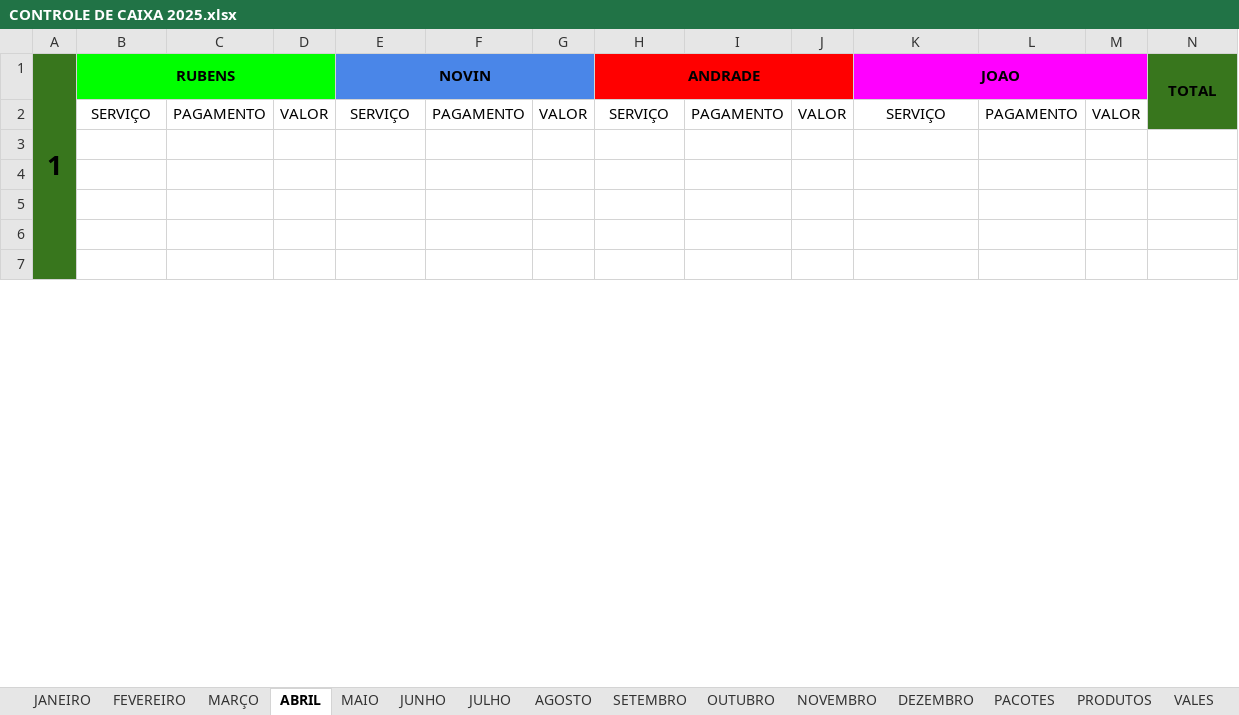
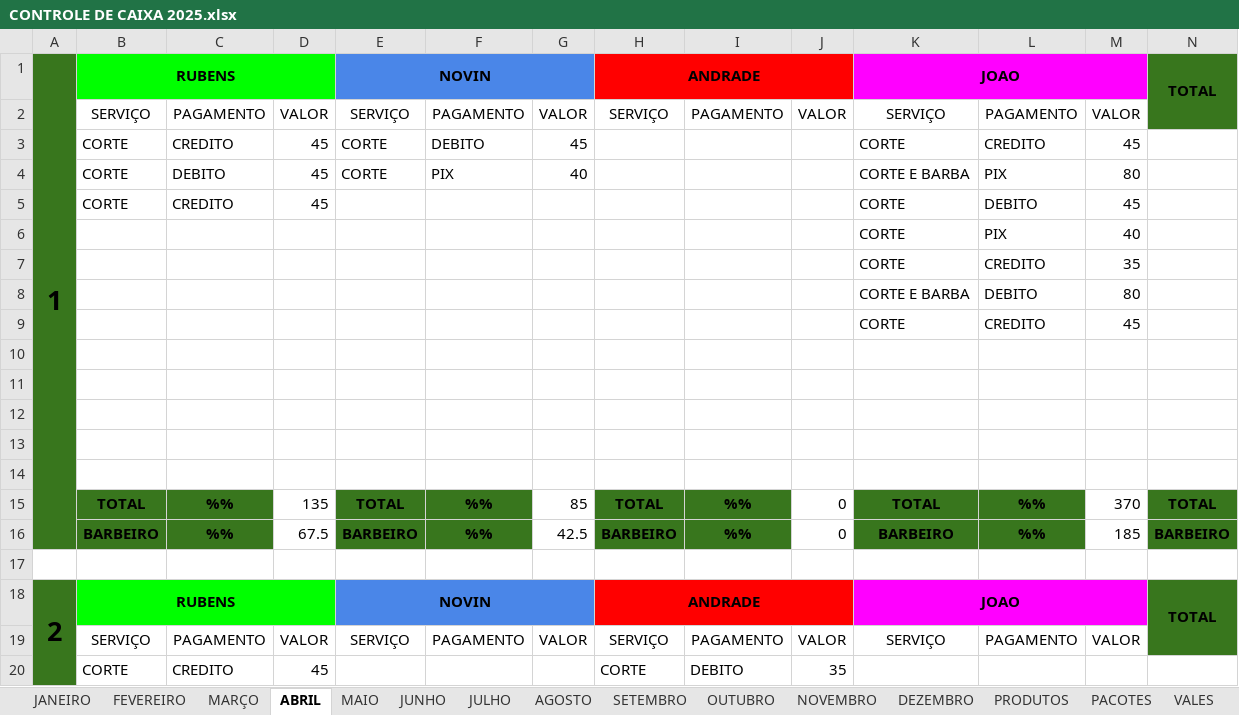
Before and after one commit to joaosantosxps/controle, an Excel workbook: CONTROLE DE CAIXA 2025.xlsx, sheet ABRIL, drawn as a sheet; only a part is shown; values as stored, in another font and other column widths than the file's, no borders; removed rows and columns are numbered as before the commit, all else as after; rows hold the shown columns only; the diff covers the shown part only; the diff names each change by its address in the sheet, - before the commit and + after, or states it on an @@ line.

```diff
--- a/CONTROLE DE CAIXA 2025.xlsx (sheet ABRIL)
+++ b/CONTROLE DE CAIXA 2025.xlsx (sheet ABRIL)
@@ sheet tab order changed: JANEIRO | FEVEREIRO | MARÇO | ABRIL | MAIO | JUNHO | JULHO | AGOSTO | SETEMBRO | OUTUBRO | NOVEMBRO | DEZEMBRO | PRODUTOS | PACOTES | VALES @@
-A1:A16 merged
+A1:A16 merged
+row 3:  | CORTE | CREDITO | 45 | CORTE | DEBITO | 45 |  |  |  | CORTE | CREDITO | 45
+row 4:  | CORTE | DEBITO | 45 | CORTE | PIX | 40 |  |  |  | CORTE E BARBA | PIX | 80
+row 5:  | CORTE | CREDITO | 45 |  |  |  |  |  |  | CORTE | DEBITO | 45
+row 6:  |  |  |  |  |  |  |  |  |  | CORTE | PIX | 40
+row 7:  |  |  |  |  |  |  |  |  |  | CORTE | CREDITO | 35
+row 8:  |  |  |  |  |  |  |  |  |  | CORTE E BARBA | DEBITO | 80
+row 9:  |  |  |  |  |  |  |  |  |  | CORTE | CREDITO | 45
+row 15:  | TOTAL | %% | 135 | TOTAL | %% | 85 | TOTAL | %% | 0 | TOTAL | %% | 370 | TOTAL
+row 16:  | BARBEIRO | %% | 67.5 | BARBEIRO | %% | 42.5 | BARBEIRO | %% | 0 | BARBEIRO | %% | 185 | BARBEIRO
+row 17: (empty)
@@ row 36 moved to row 19: SERVIÇO @@
+row 20:  | CORTE | CREDITO | 45 |  |  |  | CORTE | DEBITO | 35
```
Also changed, not shown: 85 added rows, 96 removed rows, 23 moved rows, 110 edited cells, cell formats and merged cells elsewhere in this sheet, sheet MARÇO, sheet PRODUTOS, sheet PACOTES, sheet VALES, formulas that keep their value.
